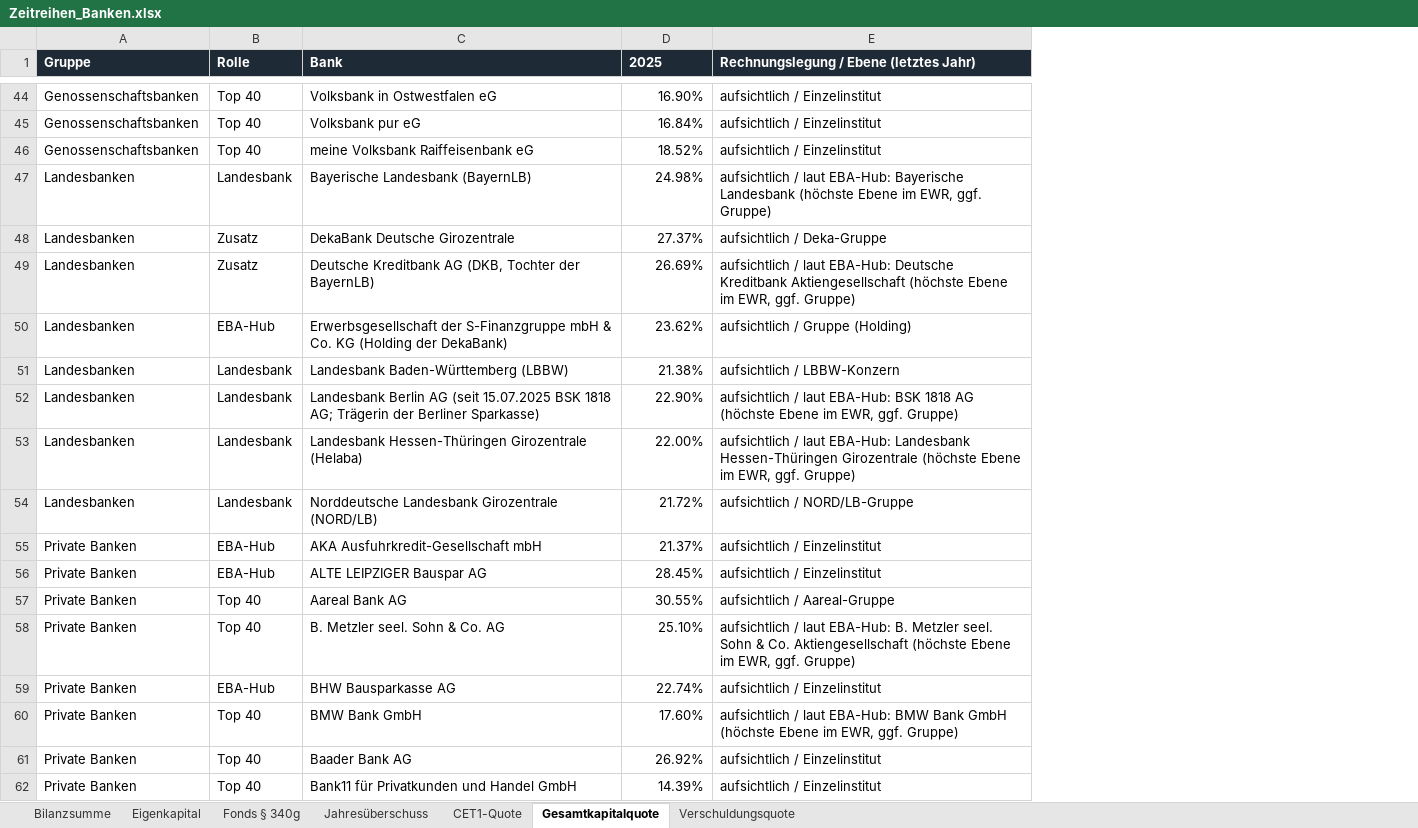
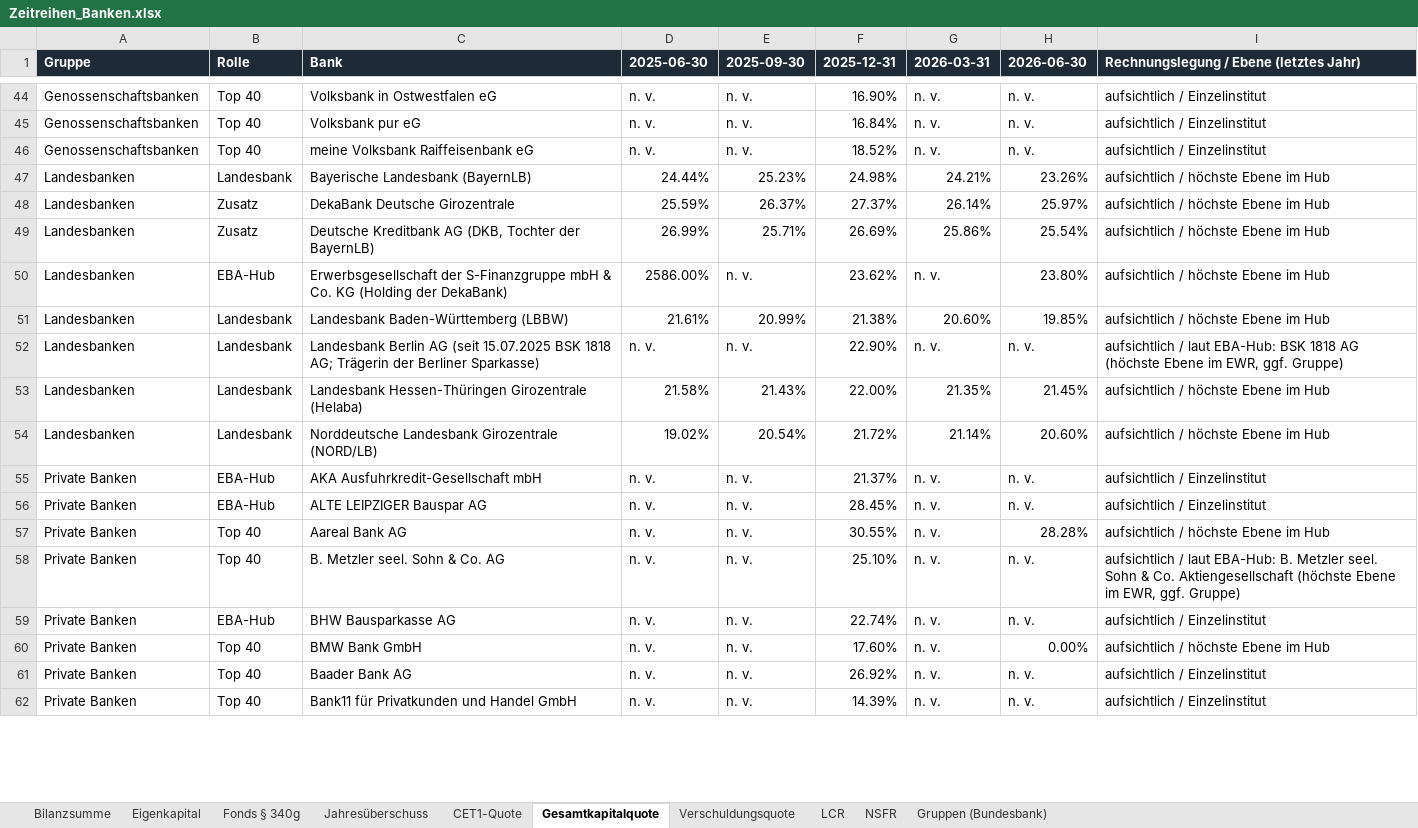
Before and after one commit to chillkrote/Unternehmenskennzahlen, an Excel workbook: zeitreihen/Zeitreihen_Banken.xlsx, sheet Gesamtkapitalquote, drawn as a sheet; only a part is shown, gaps mark what is left out; values as stored, in another font and other column widths than the file's, no borders; addresses are those after the commit; the diff covers the shown part only; the diff names each change by its address in the sheet, - before the commit and + after, or states it on an @@ line.

```diff
--- a/zeitreihen/Zeitreihen_Banken.xlsx (sheet Gesamtkapitalquote)
+++ b/zeitreihen/Zeitreihen_Banken.xlsx (sheet Gesamtkapitalquote)
+sheet tab: LCR
+sheet tab: NSFR
+sheet tab: Gruppen (Bundesbank)
+column D (2025-06-30), rows 44-62: n. v. | n. v. | n. v. | 24.44% | 25.59% | 26.99% | 2586.00% | 21.61% | n. v. | 21.58% | 19.02% | n. v. | n. v. | n. v. | n. v. | n. v. | n. v. | n. v. | n. v.
+column E (2025-09-30), rows 44-62: n. v. | n. v. | n. v. | 25.23% | 26.37% | 25.71% | n. v. | 20.99% | n. v. | 21.43% | 20.54% | n. v. | n. v. | n. v. | n. v. | n. v. | n. v. | n. v. | n. v.
+column G (2026-03-31), rows 44-62: n. v. | n. v. | n. v. | 24.21% | 26.14% | 25.86% | n. v. | 20.60% | n. v. | 21.35% | 21.14% | n. v. | n. v. | n. v. | n. v. | n. v. | n. v. | n. v. | n. v.
+column H (2026-06-30), rows 44-62: n. v. | n. v. | n. v. | 23.26% | 25.97% | 25.54% | 23.80% | 19.85% | n. v. | 21.45% | 20.60% | n. v. | n. v. | 28.28% | n. v. | n. v. | 0.00% | n. v. | n. v.
-F1: 2025
+F1: 2025-12-31
-I47: aufsichtlich / laut EBA-Hub: Bayerische Landesbank (höchste Ebene im EWR, ggf. Gruppe)
+I47: aufsichtlich / höchste Ebene im Hub
-I48: aufsichtlich / Deka-Gruppe
+I48: aufsichtlich / höchste Ebene im Hub
-I49: aufsichtlich / laut EBA-Hub: Deutsche Kreditbank Aktiengesellschaft (höchste Ebene im EWR, ggf. Gruppe)
+I49: aufsichtlich / höchste Ebene im Hub
-I50: aufsichtlich / Gruppe (Holding)
+I50: aufsichtlich / höchste Ebene im Hub
-I51: aufsichtlich / LBBW-Konzern
+I51: aufsichtlich / höchste Ebene im Hub
-I53: aufsichtlich / laut EBA-Hub: Landesbank Hessen-Thüringen Girozentrale (höchste Ebene im EWR, ggf. Gruppe)
+I53: aufsichtlich / höchste Ebene im Hub
-I54: aufsichtlich / NORD/LB-Gruppe
+I54: aufsichtlich / höchste Ebene im Hub
-I57: aufsichtlich / Aareal-Gruppe
+I57: aufsichtlich / höchste Ebene im Hub
-I60: aufsichtlich / laut EBA-Hub: BMW Bank GmbH (höchste Ebene im EWR, ggf. Gruppe)
+I60: aufsichtlich / höchste Ebene im Hub
```
Also changed, not shown: 25 edited cells elsewhere in this sheet, sheet Verschuldungsquote, sheet CET1-Quote, 12 other files.
